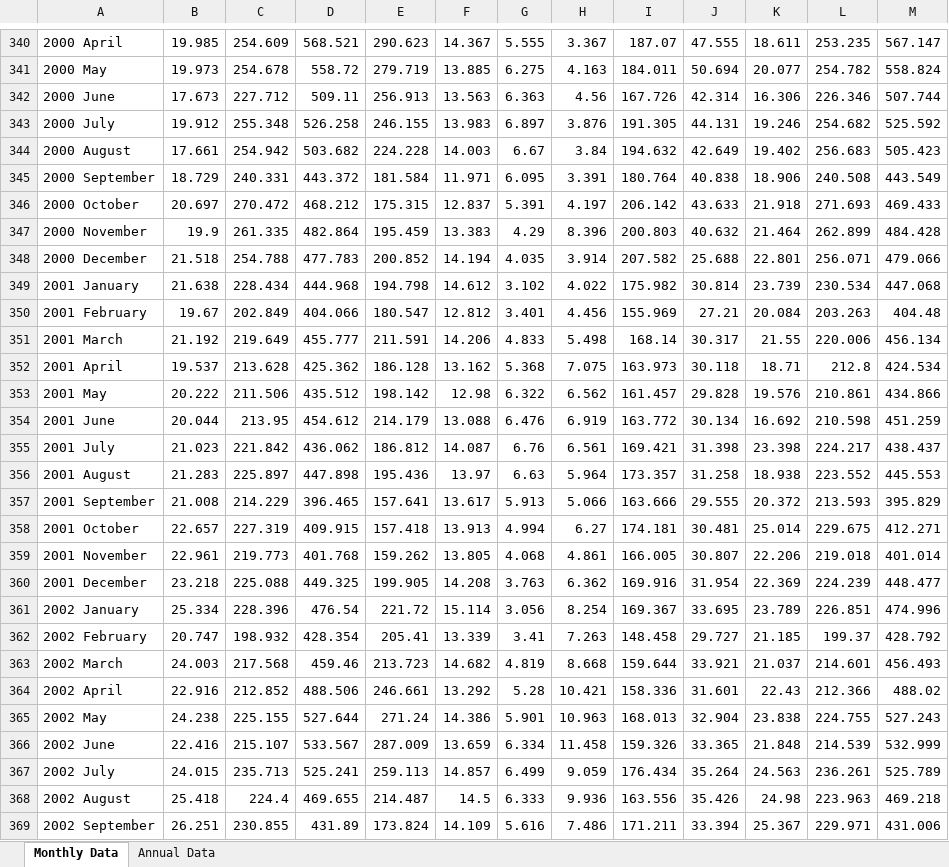
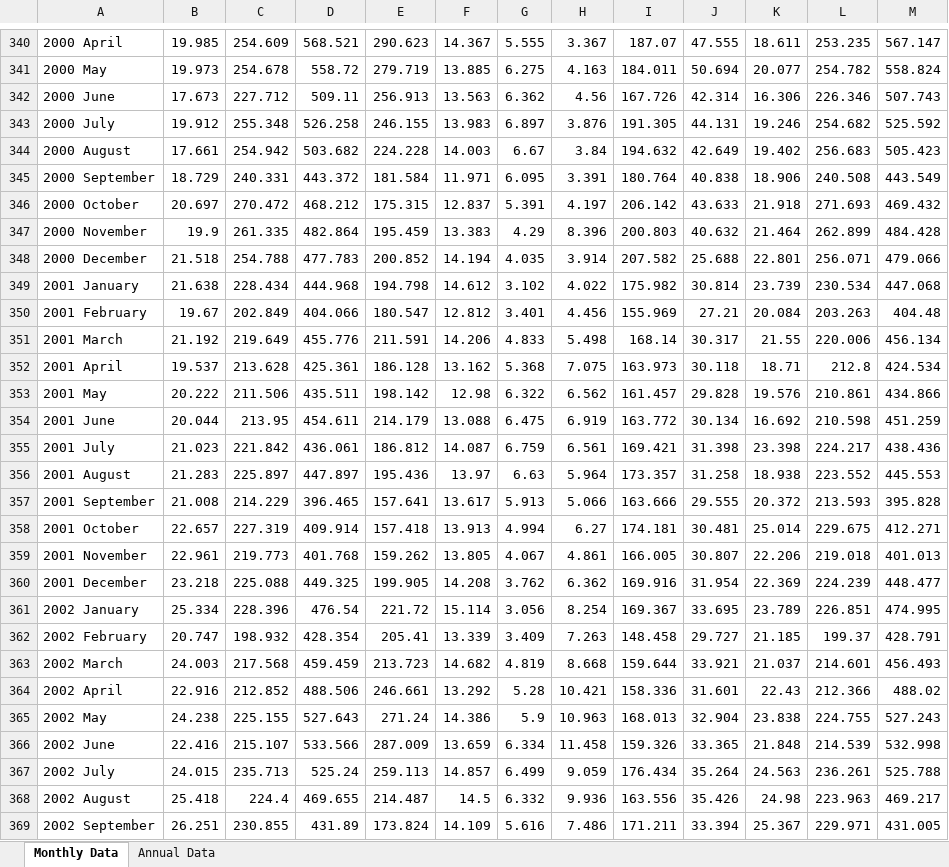
Before and after one commit to Xiuming666/CEDS, an Excel workbook: input/emissions-inventories/EIA-data/Table_10.1_Renewable_Energy_Production_and_Consumption_by_Source.xlsx, sheet Monthly Data, drawn as a sheet; only a part is shown, gaps mark what is left out; values as stored, in another font and other column widths than the file's, no borders; the diff covers the shown part only; the diff names each change by its address in the sheet, - before the commit and + after, or states it on an @@ line.

```diff
--- a/input/emissions-inventories/EIA-data/Table_10.1_Renewable_Energy_Production_and_Consumption_by_Source.xlsx (sheet Monthly Data)
+++ b/input/emissions-inventories/EIA-data/Table_10.1_Renewable_Energy_Production_and_Consumption_by_Source.xlsx (sheet Monthly Data)
-G342: 6.363
+G342: 6.362
-M342: 507.744
+M342: 507.743
-M346: 469.433
+M346: 469.432
-D351: 455.777
+D351: 455.776
-D352: 425.362
+D352: 425.361
-D353: 435.512
+D353: 435.511
-D354: 454.612
+D354: 454.611
-G354: 6.476
+G354: 6.475
-D355: 436.062
+D355: 436.061
-G355: 6.76
+G355: 6.759
-M355: 438.437
+M355: 438.436
-D356: 447.898
+D356: 447.897
-M357: 395.829
+M357: 395.828
-D358: 409.915
+D358: 409.914
-G359: 4.068
+G359: 4.067
-M359: 401.014
+M359: 401.013
-G360: 3.763
+G360: 3.762
-M361: 474.996
+M361: 474.995
-G362: 3.41
+G362: 3.409
-M362: 428.792
+M362: 428.791
-D363: 459.46
+D363: 459.459
-D365: 527.644
+D365: 527.643
-G365: 5.901
+G365: 5.9
-D366: 533.567
+D366: 533.566
-M366: 532.999
+M366: 532.998
-D367: 525.241
+D367: 525.24
-M367: 525.789
+M367: 525.788
-G368: 6.333
+G368: 6.332
-M368: 469.218
+M368: 469.217
-M369: 431.006
+M369: 431.005
```
Also changed, not shown: 12 added rows and 876 edited cells elsewhere in this sheet, sheet Annual Data, input/emissions-inventories/EIA-data/Table_6.2_Coal_Consumption_by_Sector.xlsx, 16 other files.
